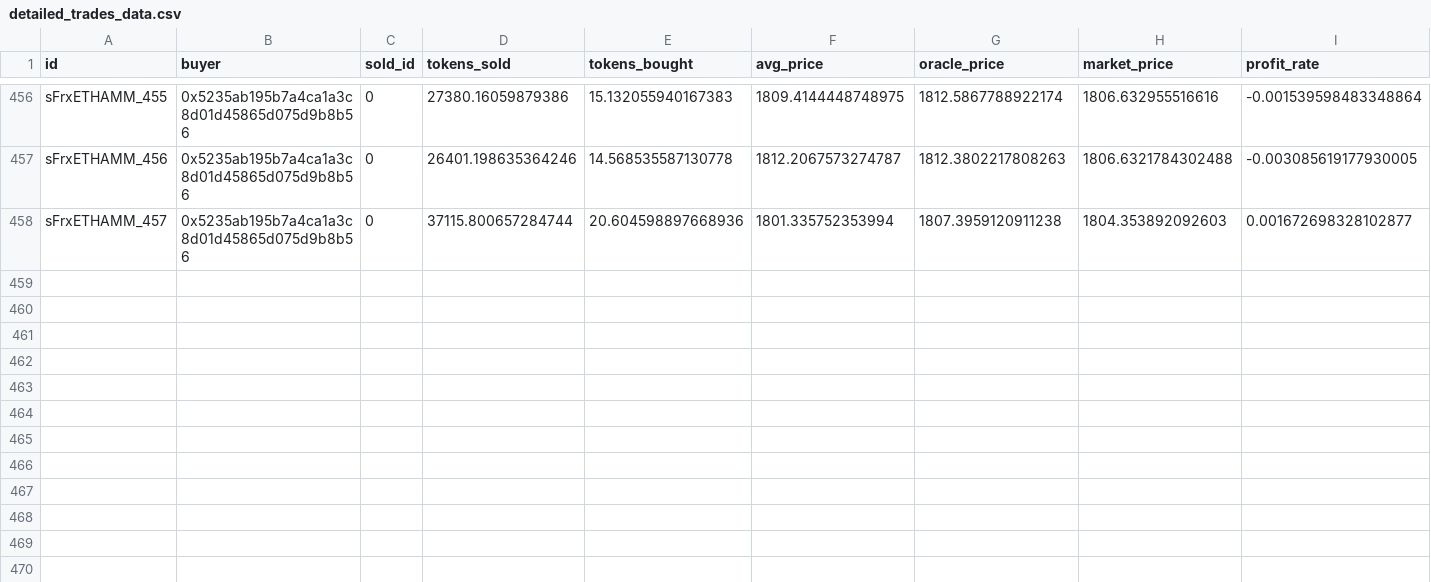
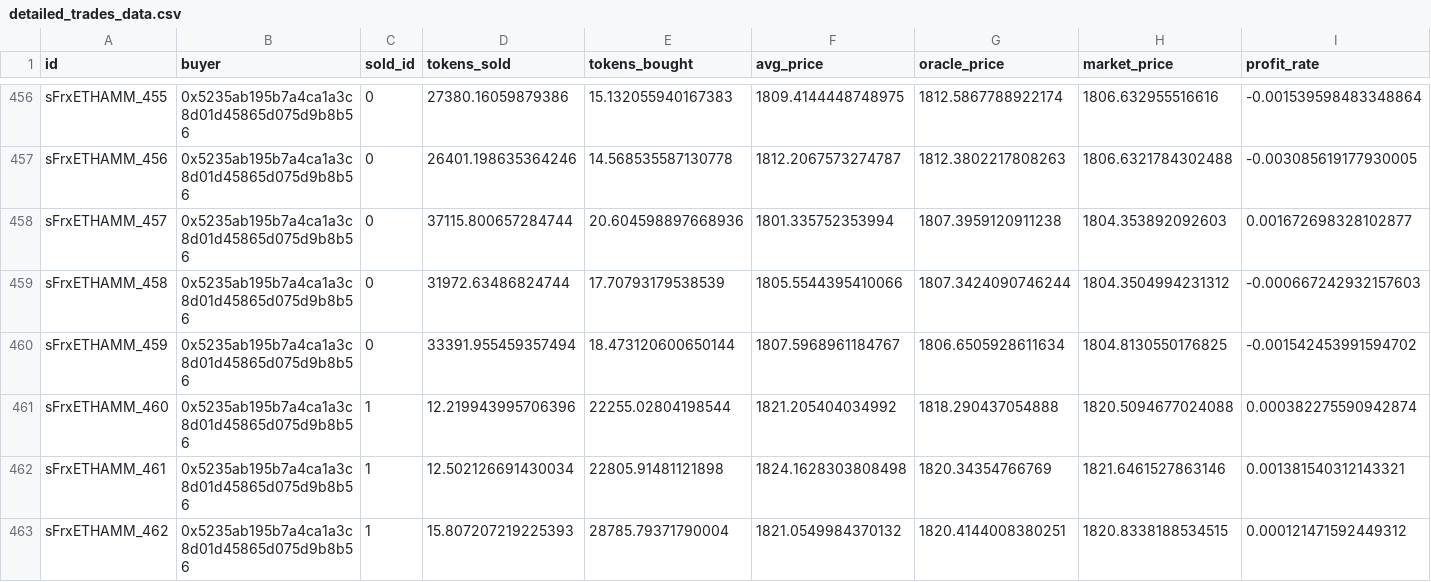
Before and after one commit to 0xreviews/crvusd-arbitrage-analytics, a CSV file: data/detailed_trades_data.csv, drawn as a sheet; only a part is shown, gaps mark what is left out; rows hold the shown columns only; the diff names each change by its address in the sheet, - before the commit and + after, or states it on an @@ line.

```diff
--- a/data/detailed_trades_data.csv
+++ b/data/detailed_trades_data.csv
+row 459: sFrxETHAMM_458 | 0x5235ab195b7a4ca1a3c8d01d45865d075d9b8b56 | 0 | 31972.63486824744 | 17.70793179538539 | 1805.5544395410066 | 1807.3424090746244 | 1804.3504994231312 | -0.000667242932157603
+row 460: sFrxETHAMM_459 | 0x5235ab195b7a4ca1a3c8d01d45865d075d9b8b56 | 0 | 33391.955459357494 | 18.473120600650144 | 1807.5968961184767 | 1806.6505928611634 | 1804.8130550176825 | -0.001542453991594702
+row 461: sFrxETHAMM_460 | 0x5235ab195b7a4ca1a3c8d01d45865d075d9b8b56 | 1 | 12.219943995706396 | 22255.02804198544 | 1821.205404034992 | 1818.290437054888 | 1820.5094677024088 | 0.000382275590942874
+row 462: sFrxETHAMM_461 | 0x5235ab195b7a4ca1a3c8d01d45865d075d9b8b56 | 1 | 12.502126691430034 | 22805.91481121898 | 1824.1628303808498 | 1820.34354766769 | 1821.6461527863146 | 0.001381540312143321
+row 463: sFrxETHAMM_462 | 0x5235ab195b7a4ca1a3c8d01d45865d075d9b8b56 | 1 | 15.807207219225393 | 28785.79371790004 | 1821.0549984370132 | 1820.4144008380251 | 1820.8338188534515 | 0.000121471592449312
```
Also changed, not shown: 11 other files.
